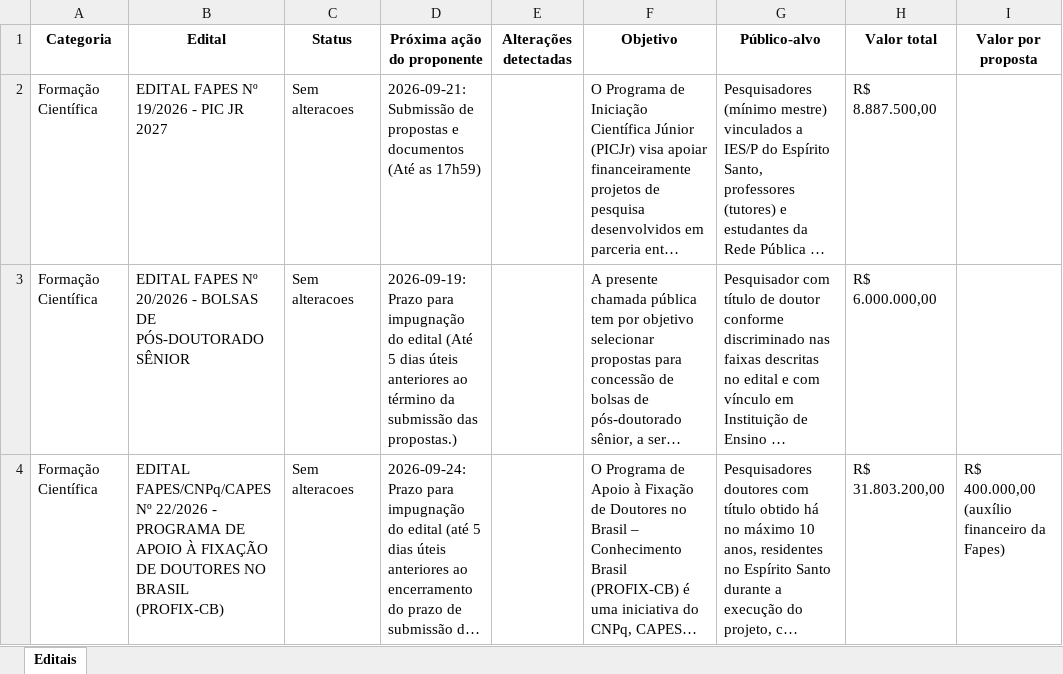
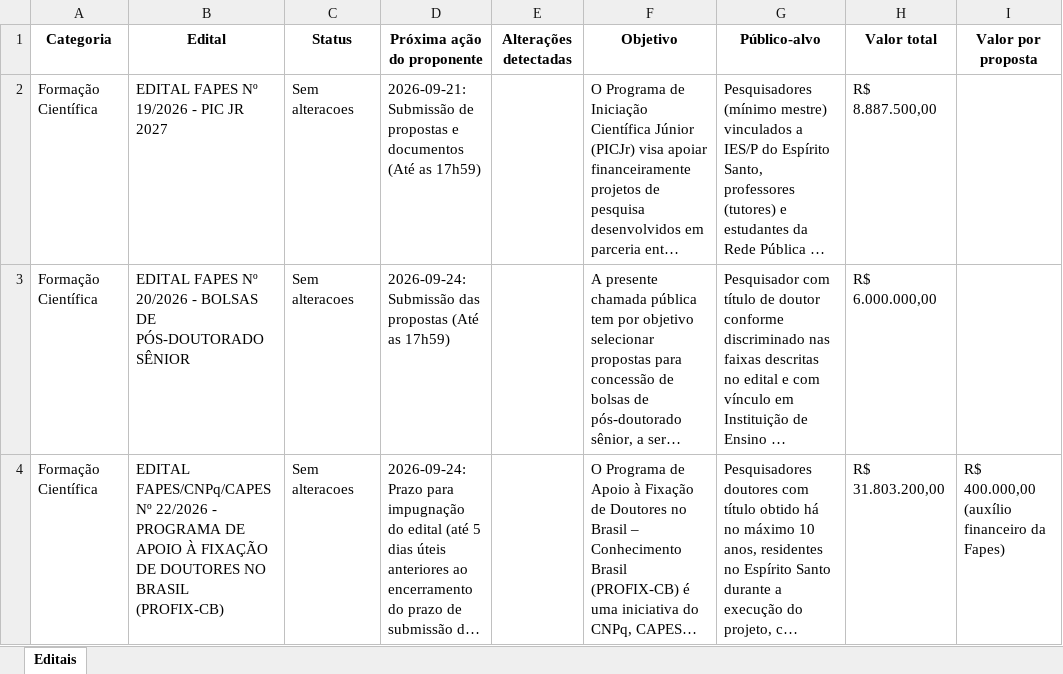
Before and after one commit to pepeaze/editais_fapes, an Excel workbook: editais_fapes/_extracao.xlsx, sheet Editais, drawn as a sheet; only a part is shown; long unchanged cells end in …; values as stored, in another font and other column widths than the file's, no borders; the diff covers the shown part only; the diff names each change by its address in the sheet, - before the commit and + after, or states it on an @@ line.

```diff
--- a/editais_fapes/_extracao.xlsx (sheet Editais)
+++ b/editais_fapes/_extracao.xlsx (sheet Editais)
-D3 (Próxima ação do proponente): 2026-09-19: Prazo para impugnação do edital (Até 5 dias úteis anteriores ao término da submissão das propostas.)
+D3 (Próxima ação do proponente): 2026-09-24: Submissão das propostas (Até as 17h59)
```
Also changed, not shown: 2 edited cells and cell formats elsewhere in this sheet, 1 other file.
